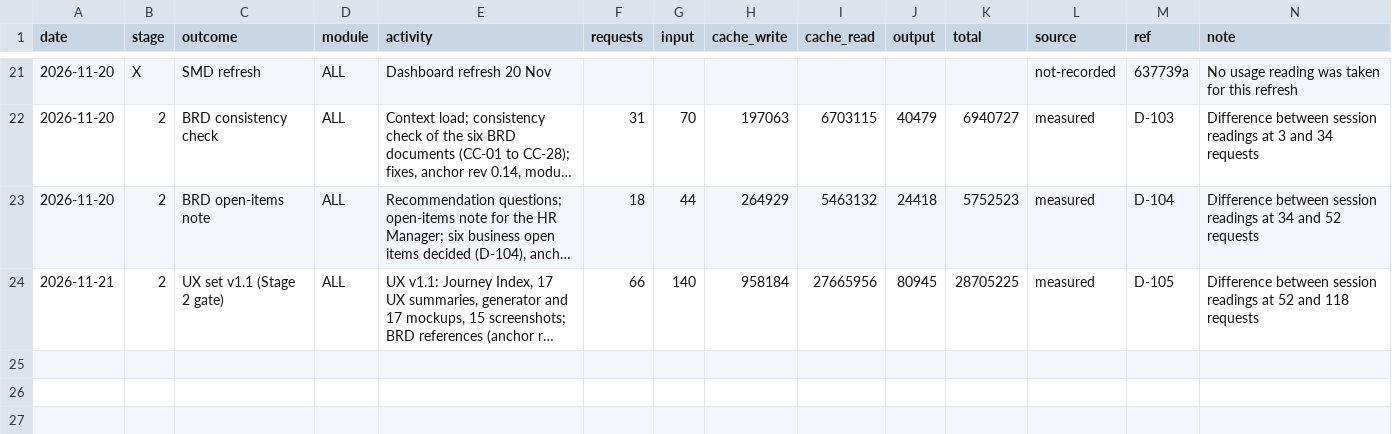
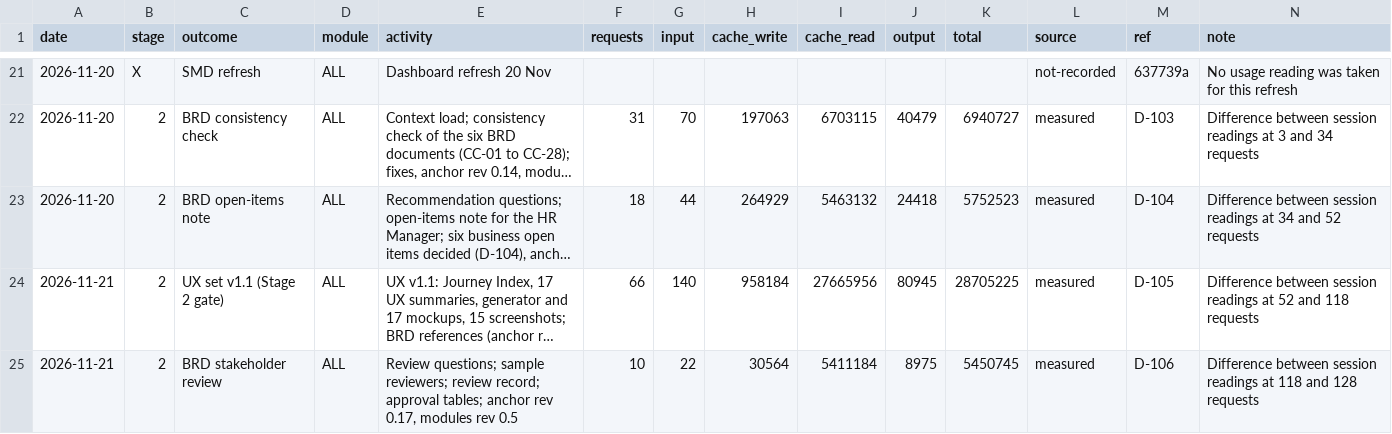
Before and after one commit to cp-rajeshverma/PMS, a CSV file: memory/usage/token-log.csv, drawn as a sheet; only a part is shown, gaps mark what is left out; long unchanged cells end in …; the diff names each change by its address in the sheet, - before the commit and + after, or states it on an @@ line.

```diff
--- a/memory/usage/token-log.csv
+++ b/memory/usage/token-log.csv
+row 25: 2026-11-21 | 2 | BRD stakeholder review | ALL | Review questions; sample reviewers; review record; approval tables; anchor rev 0.17, modules rev 0.5 | 10 | 22 | 30564 | 5411184 | 8975 | 5450745 | measured | D-106 | Difference between session readings at 118 and 128 requests
```
Also changed, not shown: memory/usage/session-readings.csv, 8 other files.
